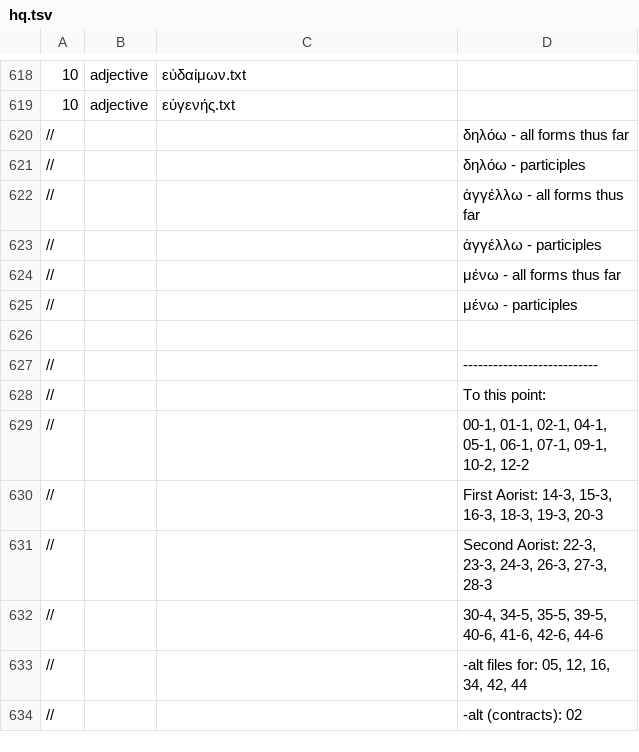
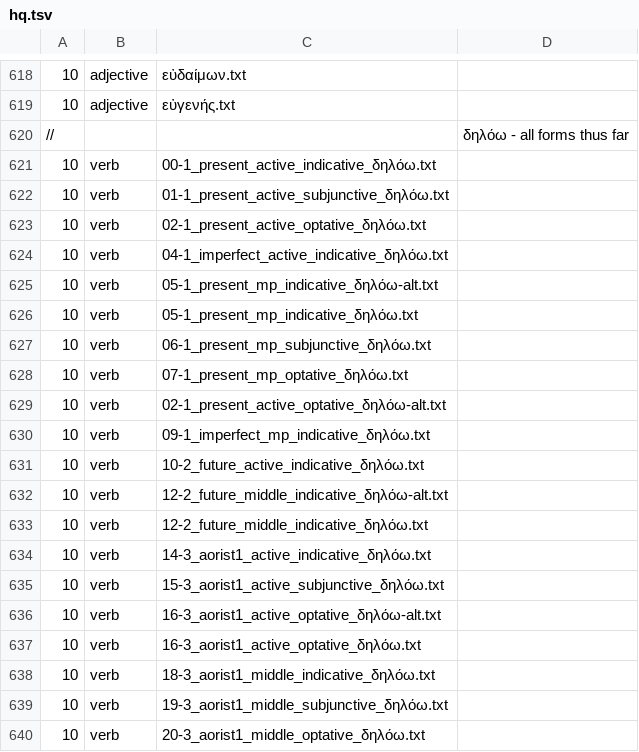
Before and after one commit to Eumaeus/Donafer, a TSV file: data/morphology/chapters/hq.tsv, drawn as a sheet; only a part is shown, gaps mark what is left out; the shorter side is filled out with more unchanged rows; the diff covers the shown part only.

Commit message:
Add multiple forms of the verb δηλόω to Chapter 10 morphology data

```diff
--- a/data/morphology/chapters/hq.tsv
+++ b/data/morphology/chapters/hq.tsv
@@ -620 +620,21 @@
 //			δηλόω - all forms thus far
+10	verb	00-1_present_active_indicative_δηλόω.txt
+10	verb	01-1_present_active_subjunctive_δηλόω.txt
+10	verb	02-1_present_active_optative_δηλόω.txt
+10	verb	04-1_imperfect_active_indicative_δηλόω.txt
+10	verb	05-1_present_mp_indicative_δηλόω-alt.txt
+10	verb	05-1_present_mp_indicative_δηλόω.txt
+10	verb	06-1_present_mp_subjunctive_δηλόω.txt
+10	verb	07-1_present_mp_optative_δηλόω.txt
+10	verb	02-1_present_active_optative_δηλόω-alt.txt
+10	verb	09-1_imperfect_mp_indicative_δηλόω.txt
+10	verb	10-2_future_active_indicative_δηλόω.txt
+10	verb	12-2_future_middle_indicative_δηλόω-alt.txt
+10	verb	12-2_future_middle_indicative_δηλόω.txt
+10	verb	14-3_aorist1_active_indicative_δηλόω.txt
+10	verb	15-3_aorist1_active_subjunctive_δηλόω.txt
+10	verb	16-3_aorist1_active_optative_δηλόω-alt.txt
+10	verb	16-3_aorist1_active_optative_δηλόω.txt
+10	verb	18-3_aorist1_middle_indicative_δηλόω.txt
+10	verb	19-3_aorist1_middle_subjunctive_δηλόω.txt
+10	verb	20-3_aorist1_middle_optative_δηλόω.txt
```
Also changed, not shown: 11 added rows elsewhere in this file.
